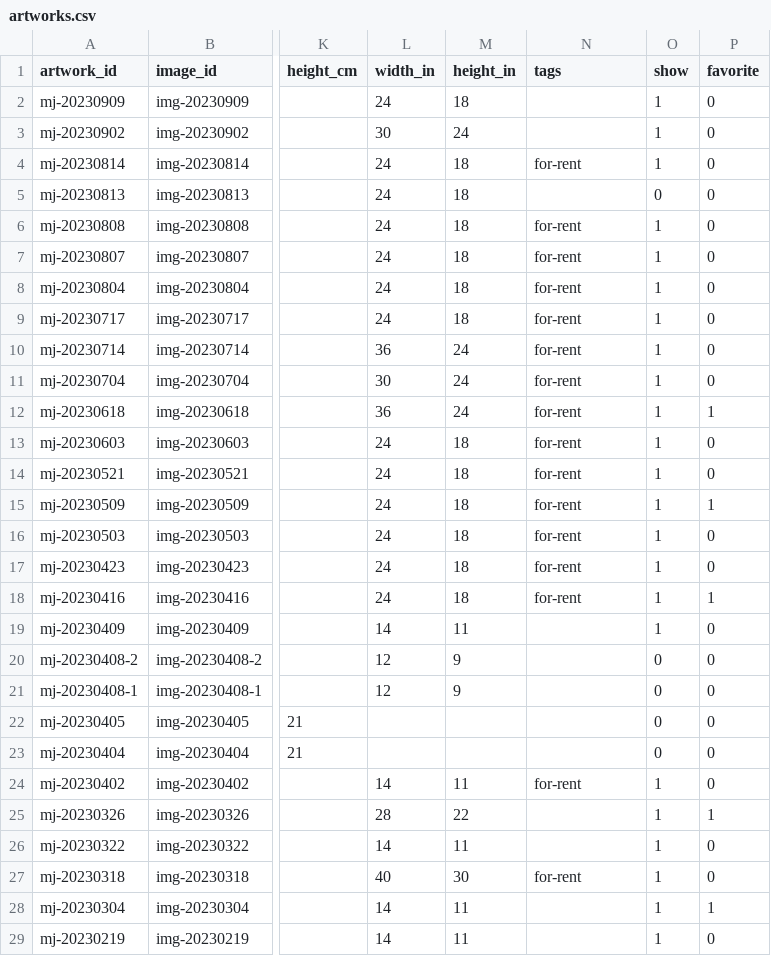
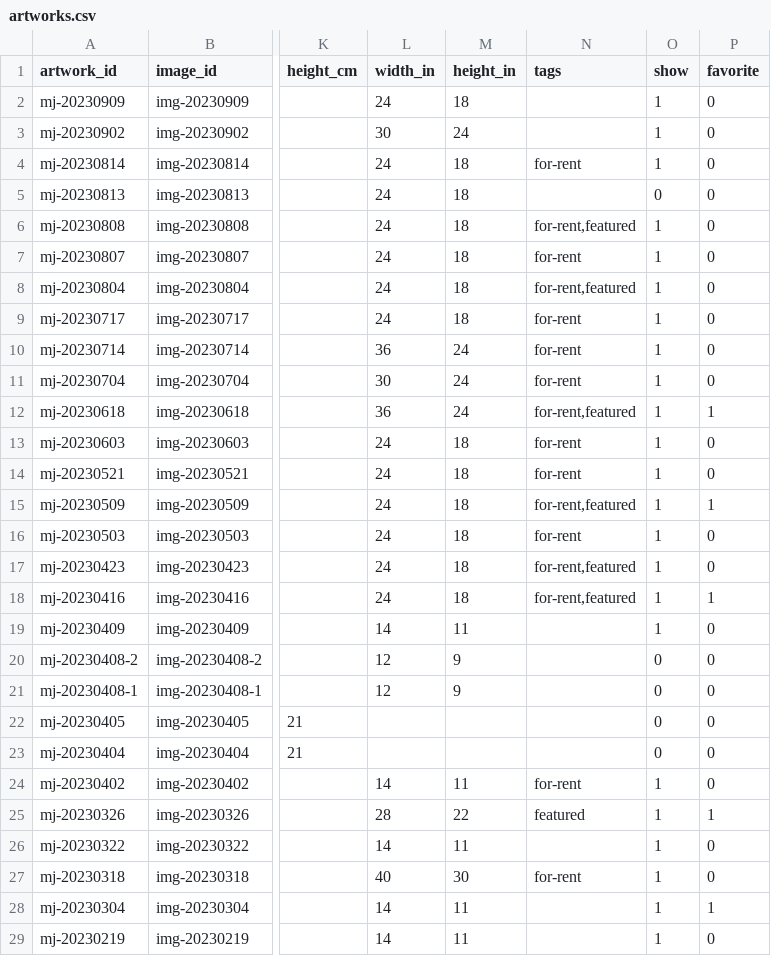
Before and after one commit to mjambon/martinj, a CSV file: src/artworks.csv, drawn as a sheet; only a part is shown, gaps mark what is left out; the diff names each change by its address in the sheet, - before the commit and + after, or states it on an @@ line.

```diff
--- a/src/artworks.csv
+++ b/src/artworks.csv
-N6 (tags): for-rent
+N6 (tags): for-rent,featured
-N8 (tags): for-rent
+N8 (tags): for-rent,featured
-N12 (tags): for-rent
+N12 (tags): for-rent,featured
-N15 (tags): for-rent
+N15 (tags): for-rent,featured
-N17:N18 (tags): for-rent
+N17:N18 (tags): for-rent,featured
-N25 (tags): (empty)
+N25 (tags): featured
```
Also changed, not shown: 8 other files.
